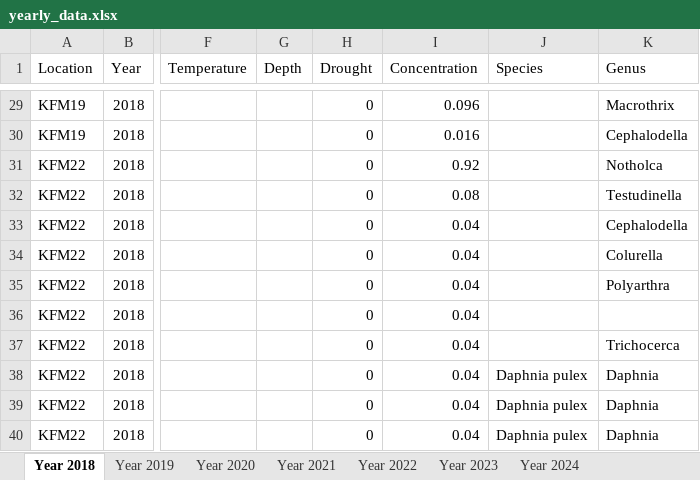
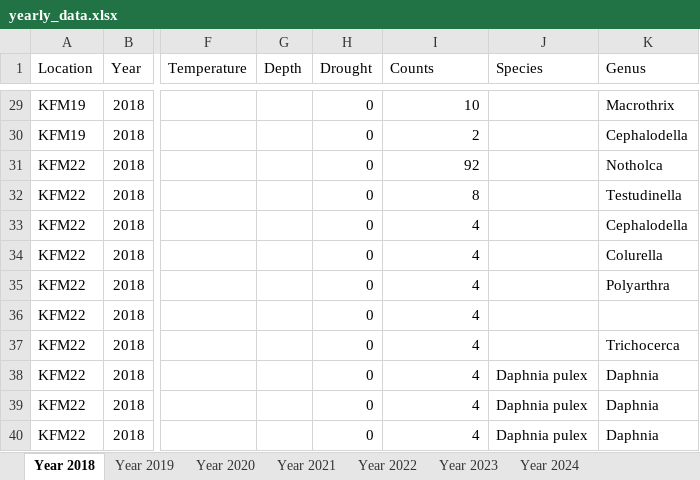
Before and after one commit to scinii/Bureau-Biota-Internship, an Excel workbook: yearly_data.xlsx, sheet Year 2018, drawn as a sheet; only a part is shown, gaps mark what is left out; values as stored, in another font and other column widths than the file's, no borders; the diff covers the shown part only; the diff names each change by its address in the sheet, - before the commit and + after, or states it on an @@ line.

```diff
--- a/yearly_data.xlsx (sheet Year 2018)
+++ b/yearly_data.xlsx (sheet Year 2018)
-I1: Concentration
+I1: Counts
-I29 (Counts): 0.096
+I29 (Counts): 10
-I30 (Counts): 0.016
+I30 (Counts): 2
-I31 (Counts): 0.92
+I31 (Counts): 92
-I32 (Counts): 0.08
+I32 (Counts): 8
-I33:I40 (Counts): 0.04
+I33:I40 (Counts): 4
```
Also changed, not shown: 27 edited cells elsewhere in this sheet, sheet Year 2024, sheet Year 2021, sheet Year 2023, sheet Year 2019, sheet Year 2020, sheet Year 2022, data_lakes.xlsx, 2 other files.
